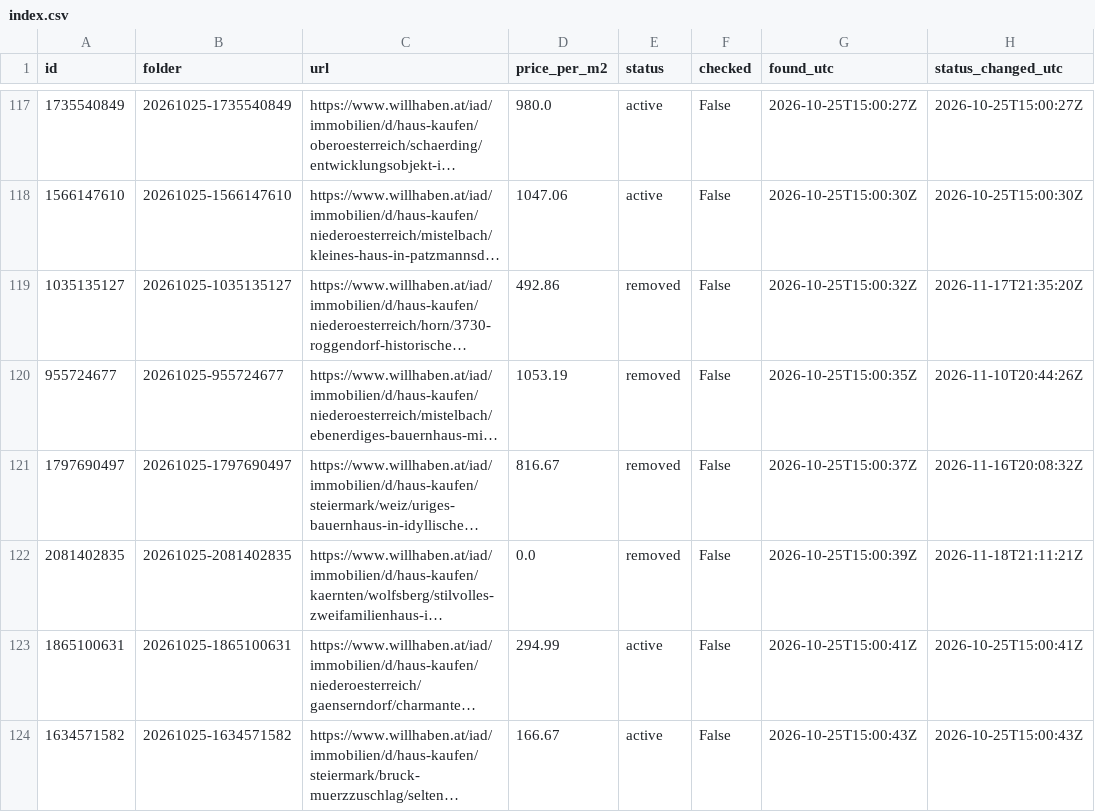
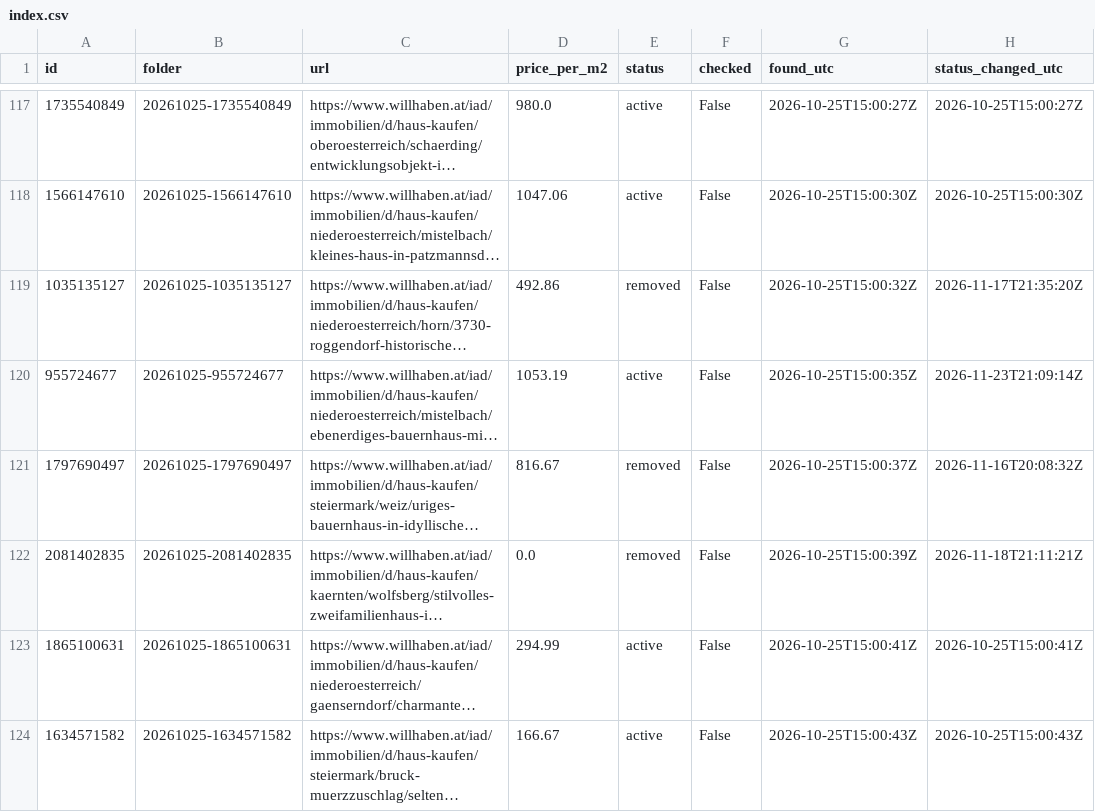
Before and after one commit to antonberesniev/willhaben_land, a CSV file: data/index.csv, drawn as a sheet; only a part is shown, gaps mark what is left out; long unchanged cells end in …; the diff names each change by its address in the sheet, - before the commit and + after, or states it on an @@ line.

```diff
--- a/data/index.csv
+++ b/data/index.csv
-E120 (status): removed
+E120 (status): active
-H120 (status_changed_utc): 2026-11-10T20:44:26Z
+H120 (status_changed_utc): 2026-11-23T21:09:14Z
```
Also changed, not shown: 1 other file.
